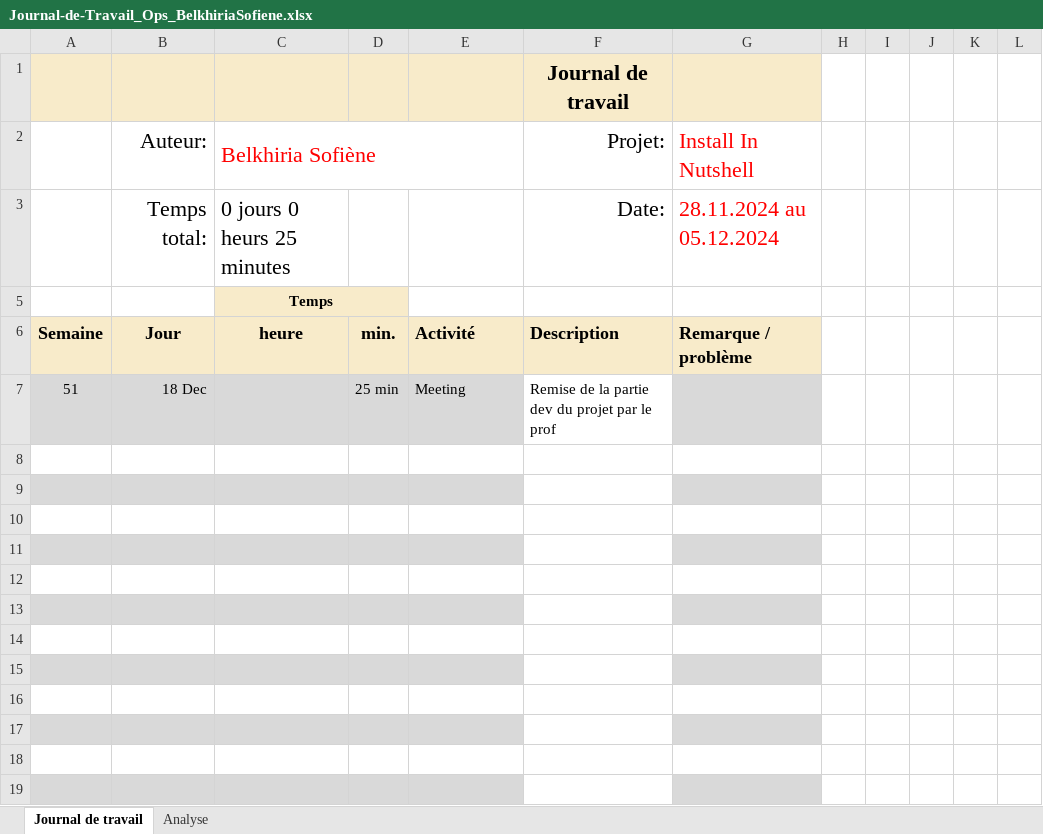
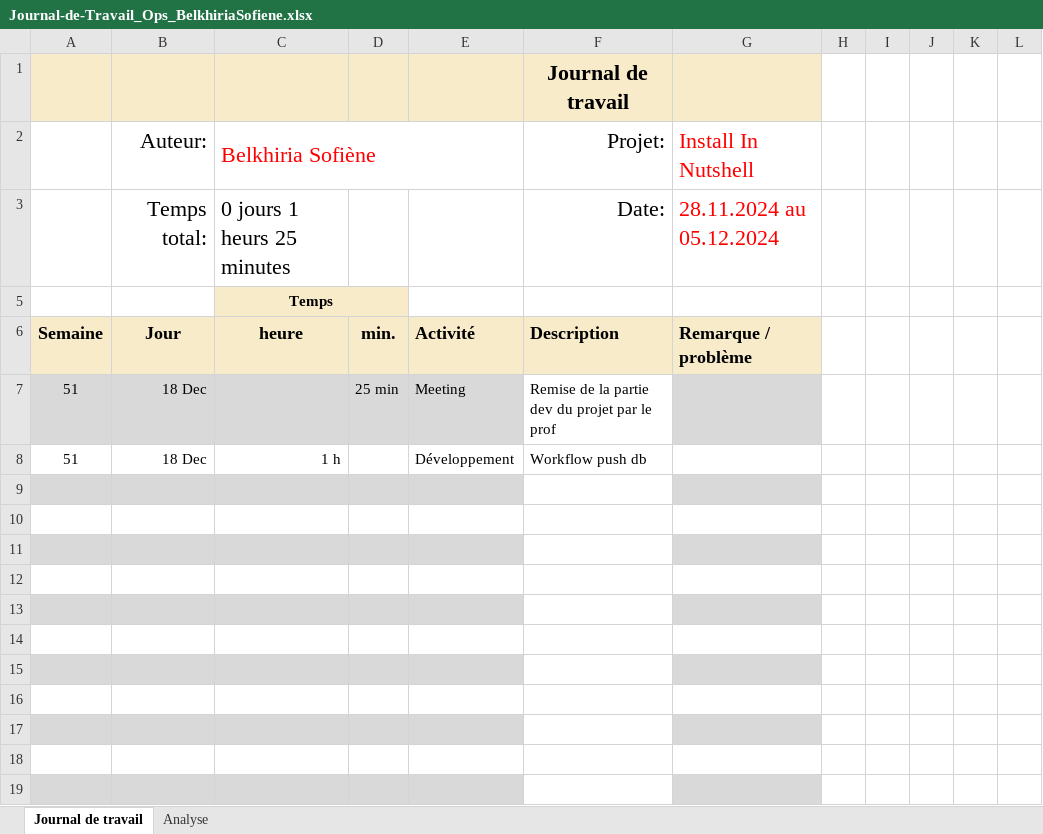
Before and after one commit to termimi/Install_in_NutSehll, an Excel workbook: docs/Journal-de-Travail_Ops_BelkhiriaSofiene.xlsx, sheet Journal de travail, drawn as a sheet; values as stored, in another font and other column widths than the file's, no borders; conditional formats and table styles not drawn; the diff names each change by its address in the sheet, - before the commit and + after, or states it on an @@ line.

Commit message:
[doc] (journal travail) update journal de travil ops

```diff
--- a/docs/Journal-de-Travail_Ops_BelkhiriaSofiene.xlsx (sheet Journal de travail)
+++ b/docs/Journal-de-Travail_Ops_BelkhiriaSofiene.xlsx (sheet Journal de travail)
-C3: 0 jours 0 heurs 25 minutes
+C3: 0 jours 1 heurs 25 minutes
-row 8: (empty)
+row 8: 51 | 18 Dec | 1 h |  | Développement | Workflow push db
```
Also changed, not shown: sheet Analyse, hidden cells, charts or pictures.
